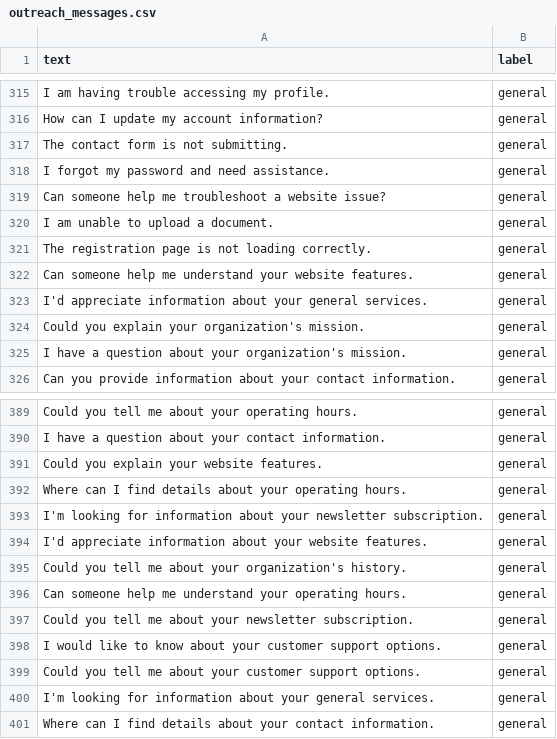
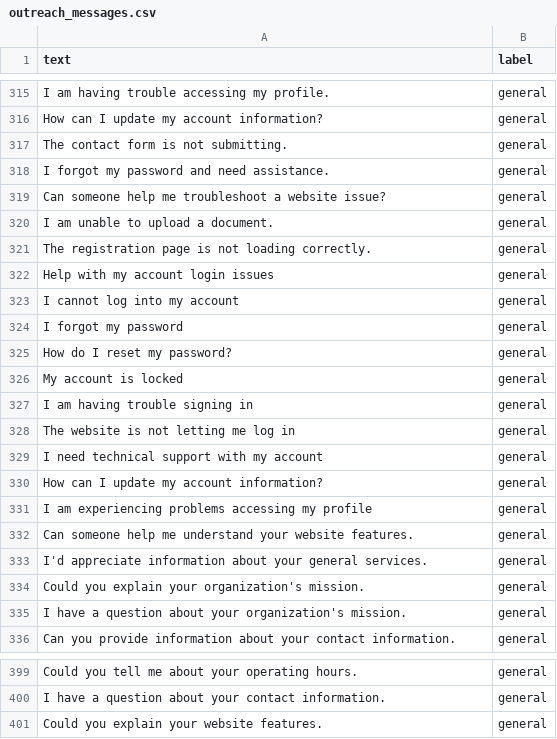
Before and after one commit to tabera2/AI-outreach-classifier, a CSV file: data/outreach_messages.csv, drawn as a sheet; only a part is shown, gaps mark what is left out; the diff covers the shown part only.

```diff
--- a/data/outreach_messages.csv
+++ b/data/outreach_messages.csv
@@ -321,2 +321,12 @@ I am unable to upload a document.,general
 The registration page is not loading correctly.,general
+Help with my account login issues,general
+I cannot log into my account,general
+I forgot my password,general
+How do I reset my password?,general
+My account is locked,general
+I am having trouble signing in,general
+The website is not letting me log in,general
+I need technical support with my account,general
+How can I update my account information?,general
+I am experiencing problems accessing my profile,general
 Can someone help me understand your website features.,general
@@ -391,11 +401 @@ I have a question about your contact information.,general
 Could you explain your website features.,general
-Where can I find details about your operating hours.,general
-I'm looking for information about your newsletter subscription.,general
-I'd appreciate information about your website features.,general
-Could you tell me about your organization's history.,general
-Can someone help me understand your operating hours.,general
-Could you tell me about your newsletter subscription.,general
-I would like to know about your customer support options.,general
-Could you tell me about your customer support options.,general
-I'm looking for information about your general services.,general
-Where can I find details about your contact information.,general
```
Also changed, not shown: 20 added rows and 20 removed rows elsewhere in this file, 6 other files.
